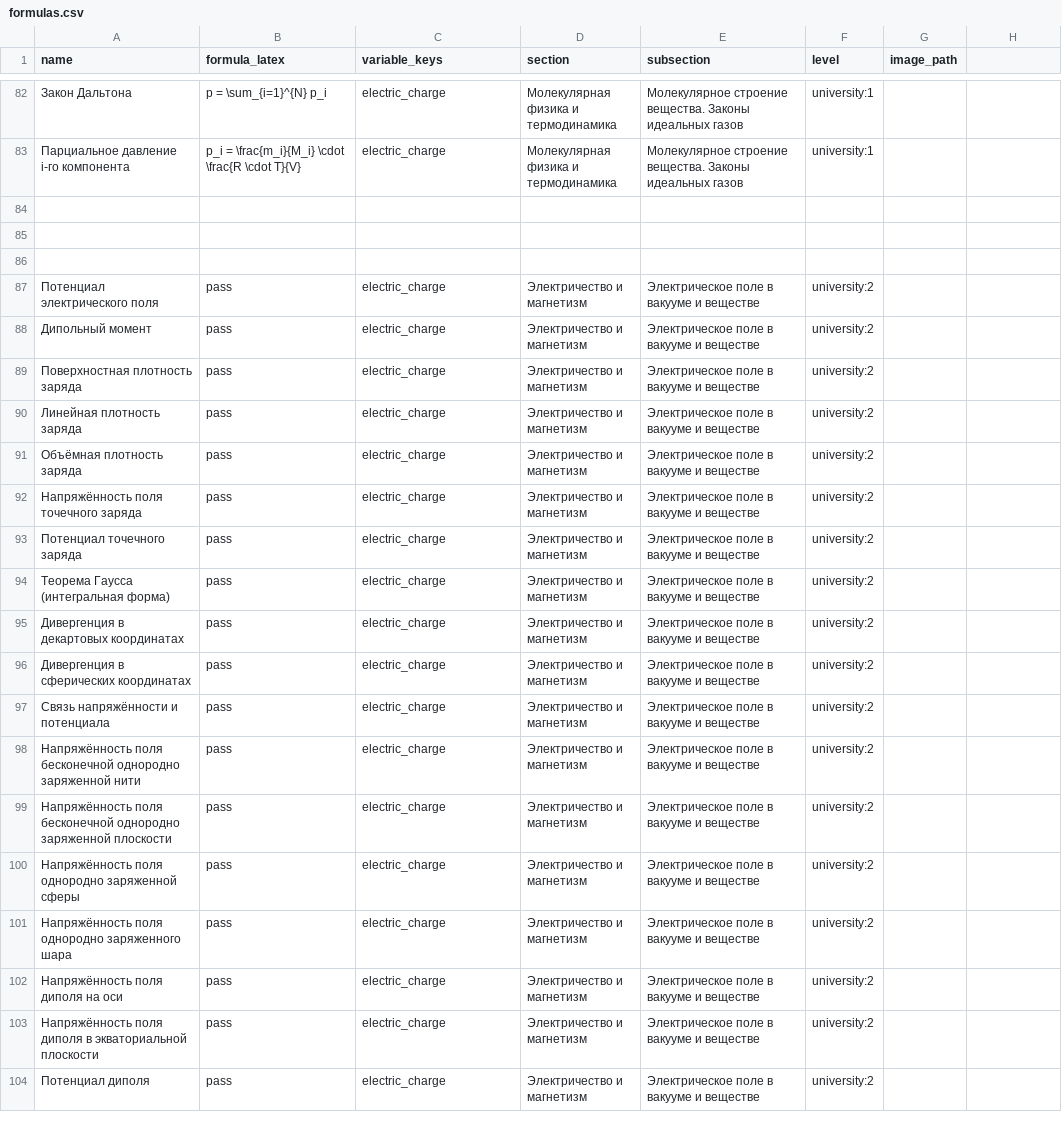
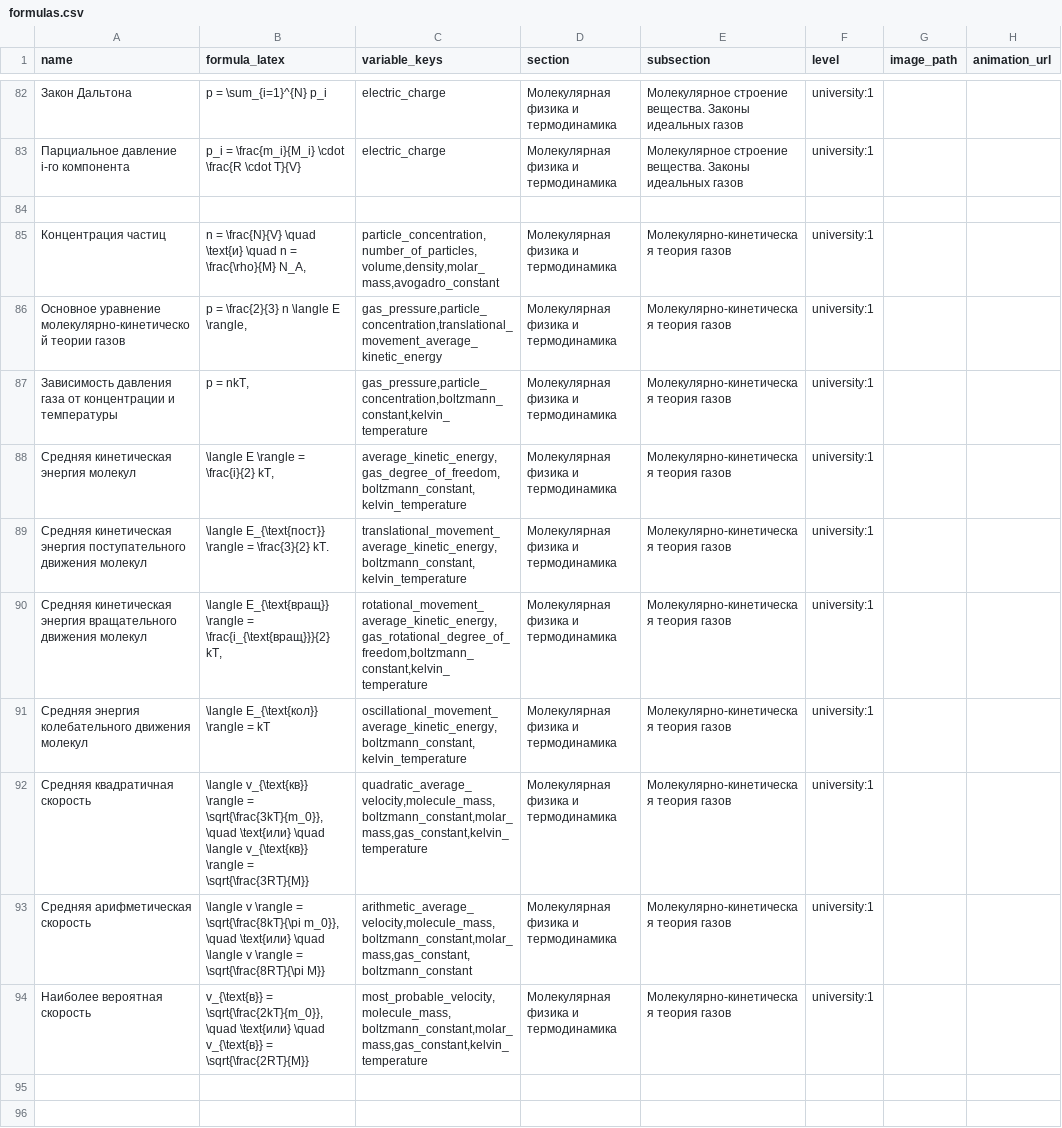
Before and after one commit to aleksandr-praded/physics-reference, a CSV file: data/formulas.csv, drawn as a sheet; only a part is shown, gaps mark what is left out; the shorter side is filled out with more unchanged rows; the diff names each change by its address in the sheet, - before the commit and + after, or states it on an @@ line.

Commit message:
fix: added molecular kinetic gas theory data

```diff
--- a/data/formulas.csv
+++ b/data/formulas.csv
-H1: (empty)
+H1: animation_url
+row 84: (empty)
+row 85: Концентрация частиц | n = \frac{N}{V} \quad \text{и} \quad n = \frac{\rho}{M} N_A, | particle_concentration,number_of_particles,volume,density,molar_mass,avogadro_constant | Молекулярная физика и термодинамика | Молекулярно-кинетическая теория газов | university:1
+row 86: Основное уравнение молекулярно-кинетической теории газов | p = \frac{2}{3} n \langle E \rangle, | gas_pressure,particle_concentration,translational_movement_average_kinetic_energy | Молекулярная физика и термодинамика | Молекулярно-кинетическая теория газов | university:1
+row 87: Зависимость давления газа от концентрации и температуры | p = nkT, | gas_pressure,particle_concentration,boltzmann_constant,kelvin_temperature | Молекулярная физика и термодинамика | Молекулярно-кинетическая теория газов | university:1
+row 88: Средняя кинетическая энергия молекул | \langle E \rangle = \frac{i}{2} kT, | average_kinetic_energy,gas_degree_of_freedom,boltzmann_constant,kelvin_temperature | Молекулярная физика и термодинамика | Молекулярно-кинетическая теория газов | university:1
+row 89: Средняя кинетическая энергия поступательного движения молекул | \langle E_{\text{пост}} \rangle = \frac{3}{2} kT. | translational_movement_average_kinetic_energy,boltzmann_constant,kelvin_temperature | Молекулярная физика и термодинамика | Молекулярно-кинетическая теория газов | university:1
+row 90: Средняя кинетическая энергия вращательного движения молекул | \langle E_{\text{вращ}} \rangle = \frac{i_{\text{вращ}}}{2} kT, | rotational_movement_average_kinetic_energy,gas_rotational_degree_of_freedom,boltzmann_constant,kelvin_temperature | Молекулярная физика и термодинамика | Молекулярно-кинетическая теория газов | university:1
+row 91: Средняя энергия колебательного движения молекул | \langle E_{\text{кол}} \rangle = kT | oscillational_movement_average_kinetic_energy,boltzmann_constant,kelvin_temperature | Молекулярная физика и термодинамика | Молекулярно-кинетическая теория газов | university:1
+row 92: Средняя квадратичная скорость | \langle v_{\text{кв}} \rangle = \sqrt{\frac{3kT}{m_0}}, \quad \text{или} \quad \langle v_{\text{кв}} \rangle = \sqrt{\frac{3RT}{M}} | quadratic_average_velocity,molecule_mass,boltzmann_constant,molar_mass,gas_constant,kelvin_temperature | Молекулярная физика и термодинамика | Молекулярно-кинетическая теория газов | university:1
+row 93: Средняя арифметическая скорость | \langle v \rangle = \sqrt{\frac{8kT}{\pi m_0}}, \quad \text{или} \quad \langle v \rangle = \sqrt{\frac{8RT}{\pi M}} | arithmetic_average_velocity,molecule_mass,boltzmann_constant,molar_mass,gas_constant,boltzmann_constant | Молекулярная физика и термодинамика | Молекулярно-кинетическая теория газов | university:1
+row 94: Наиболее вероятная скорость | v_{\text{в}} = \sqrt{\frac{2kT}{m_0}}, \quad \text{или} \quad v_{\text{в}} = \sqrt{\frac{2RT}{M}} | most_probable_velocity,molecule_mass,boltzmann_constant,molar_mass,gas_constant,kelvin_temperature | Молекулярная физика и термодинамика | Молекулярно-кинетическая теория газов | university:1
```
Also changed, not shown: data/variables.csv, 4 other files.
